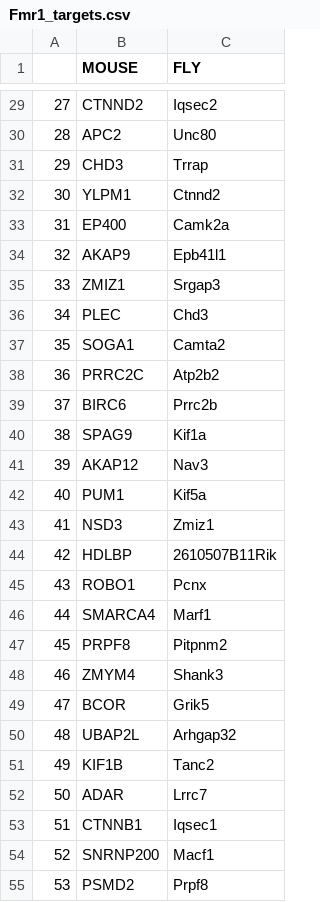
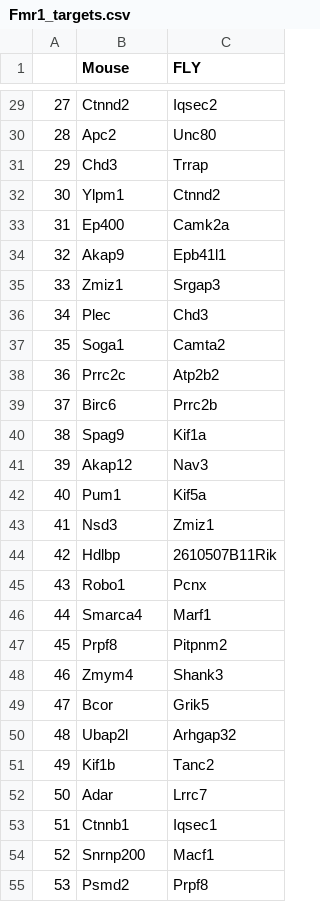
Before and after one commit to Raif-fl/Fall_2021_Work_journal, a CSV file: Fmr1_targets.csv, drawn as a sheet; only a part is shown, gaps mark what is left out; the diff covers the shown part only.

```diff
--- a/Fmr1_targets.csv
+++ b/Fmr1_targets.csv
@@ -1 +1 @@
-,MOUSE,FLY
+,Mouse,FLY
@@ -29,27 +29,27 @@
-27,CTNND2,Iqsec2
-28,APC2,Unc80
-29,CHD3,Trrap
-30,YLPM1,Ctnnd2
-31,EP400,Camk2a
-32,AKAP9,Epb41l1
-33,ZMIZ1,Srgap3
-34,PLEC,Chd3
-35,SOGA1,Camta2
-36,PRRC2C,Atp2b2
-37,BIRC6,Prrc2b
-38,SPAG9,Kif1a
-39,AKAP12,Nav3
-40,PUM1,Kif5a
-41,NSD3,Zmiz1
-42,HDLBP,2610507B11Rik
-43,ROBO1,Pcnx
-44,SMARCA4,Marf1
-45,PRPF8,Pitpnm2
-46,ZMYM4,Shank3
-47,BCOR,Grik5
-48,UBAP2L,Arhgap32
-49,KIF1B,Tanc2
-50,ADAR,Lrrc7
-51,CTNNB1,Iqsec1
-52,SNRNP200,Macf1
-53,PSMD2,Prpf8
+27,Ctnnd2,Iqsec2
+28,Apc2,Unc80
+29,Chd3,Trrap
+30,Ylpm1,Ctnnd2
+31,Ep400,Camk2a
+32,Akap9,Epb41l1
+33,Zmiz1,Srgap3
+34,Plec,Chd3
+35,Soga1,Camta2
+36,Prrc2c,Atp2b2
+37,Birc6,Prrc2b
+38,Spag9,Kif1a
+39,Akap12,Nav3
+40,Pum1,Kif5a
+41,Nsd3,Zmiz1
+42,Hdlbp,2610507B11Rik
+43,Robo1,Pcnx
+44,Smarca4,Marf1
+45,Prpf8,Pitpnm2
+46,Zmym4,Shank3
+47,Bcor,Grik5
+48,Ubap2l,Arhgap32
+49,Kif1b,Tanc2
+50,Adar,Lrrc7
+51,Ctnnb1,Iqsec1
+52,Snrnp200,Macf1
+53,Psmd2,Prpf8
```
Also changed, not shown: 124 edited cells elsewhere in this file, 11 other files.
